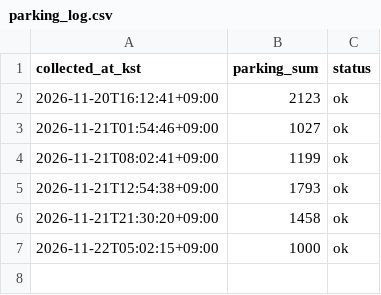
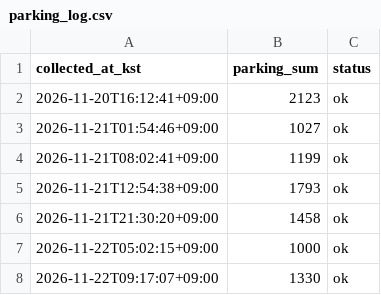
Before and after one commit to leeheej/kspo_parking_collector, a CSV file: data/parking_log.csv, drawn as a sheet.

```diff
--- a/data/parking_log.csv
+++ b/data/parking_log.csv
@@ -7 +7,2 @@ collected_at_kst,parking_sum,status
 2026-11-22T05:02:15+09:00,1000,ok
+2026-11-22T09:17:07+09:00,1330,ok
```
